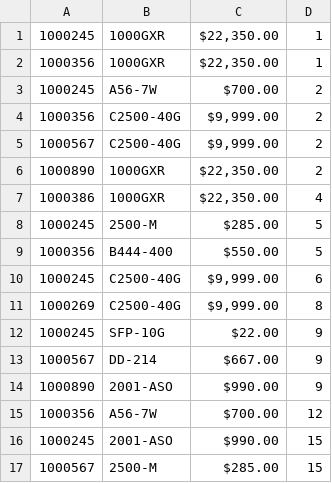
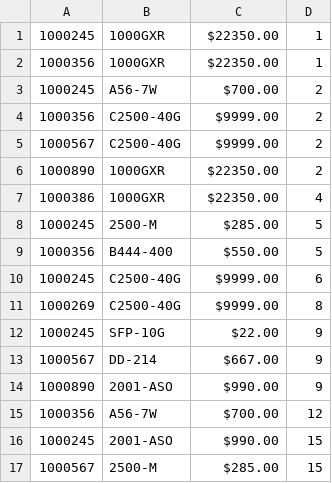
Before and after one commit to randalscottking/LearningHadoop2, a CSV file: Transactions.csv, drawn as a sheet; only a part is shown.

```diff
--- a/Transactions.csv
+++ b/Transactions.csv
@@ -1,12 +1,12 @@
-1000245,1000GXR,"$22,350.00",1
-1000356,1000GXR,"$22,350.00",1
+1000245,1000GXR,$22350.00,1
+1000356,1000GXR,$22350.00,1
 1000245,A56-7W,$700.00,2
-1000356,C2500-40G,"$9,999.00",2
-1000567,C2500-40G,"$9,999.00",2
-1000890,1000GXR,"$22,350.00",2
-1000386,1000GXR,"$22,350.00",4
+1000356,C2500-40G,$9999.00,2
+1000567,C2500-40G,$9999.00,2
+1000890,1000GXR,$22350.00,2
+1000386,1000GXR,$22350.00,4
 1000245,2500-M,$285.00,5
 1000356,B444-400,$550.00,5
-1000245,C2500-40G,"$9,999.00",6
-1000269,C2500-40G,"$9,999.00",8
+1000245,C2500-40G,$9999.00,6
+1000269,C2500-40G,$9999.00,8
 1000245,SFP-10G,$22.00,9
```
Also changed, not shown: MoreTransactions.csv.
